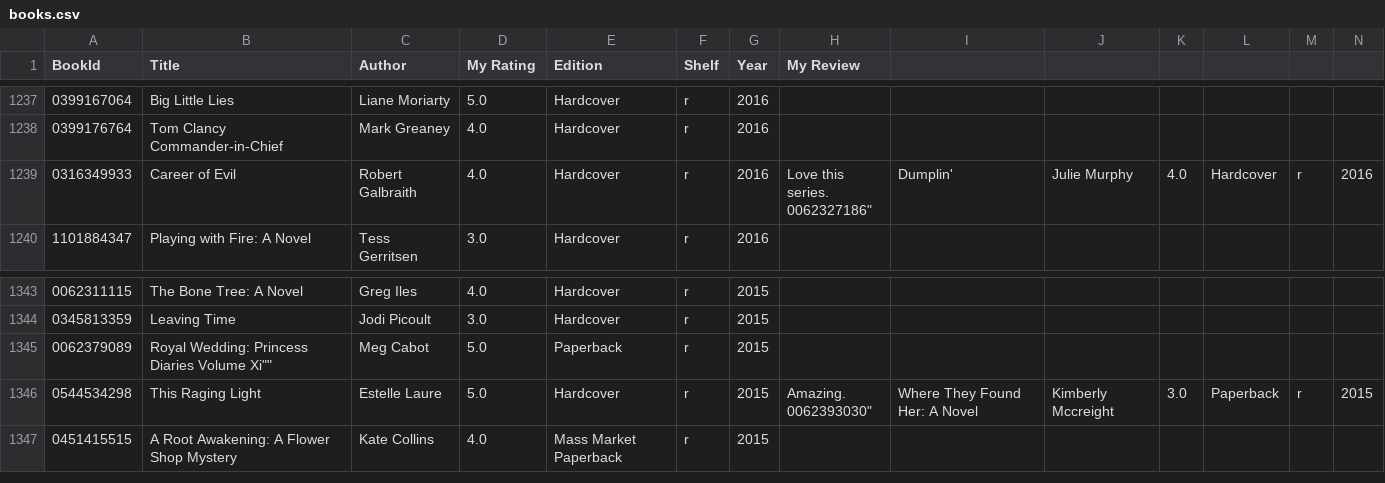
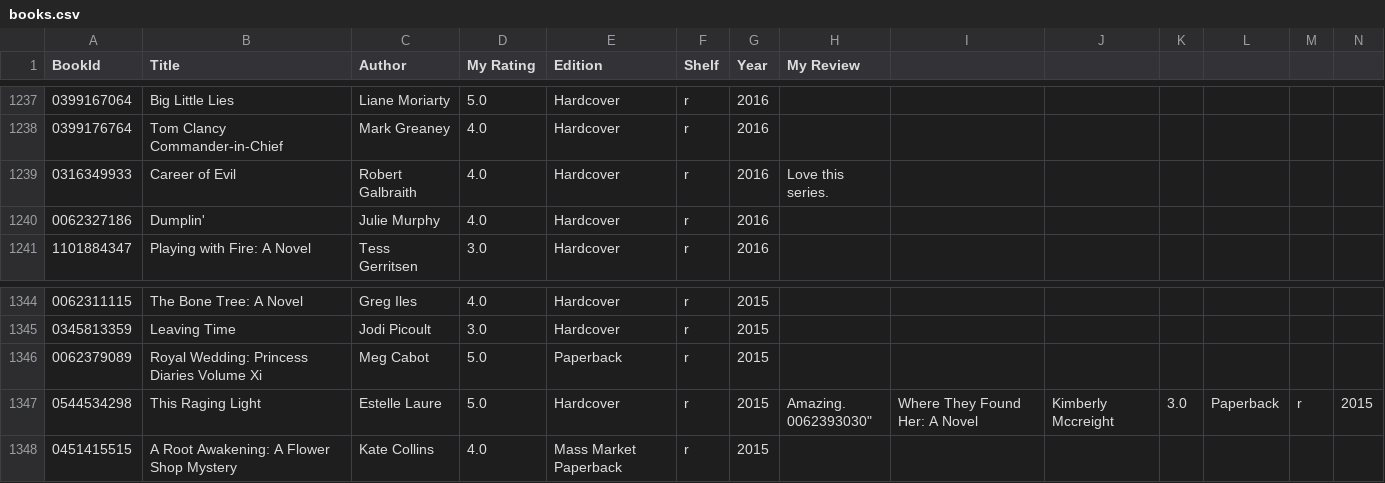
Before and after one commit to codetojoy/self, a CSV file: personal/books_sce/books.csv, drawn as a sheet; only a part is shown, gaps mark what is left out; addresses are those after the commit; rows hold the shown columns only; ↵ is a line break in a cell; the diff names each change by its address in the sheet, - before the commit and + after, or states it on an @@ line.

Commit message:
incremental update Mon 23 May 2022 21:31:54 ADT

```diff
--- a/personal/books_sce/books.csv
+++ b/personal/books_sce/books.csv
-H1239 (My Review): Love this series. ↵ 0062327186"
+H1239 (My Review): Love this series.
-I1239: Dumplin'
+I1239: (empty)
-J1239: Julie Murphy
+J1239: (empty)
-K1239: 4.0
+K1239: (empty)
-L1239: Hardcover
+L1239: (empty)
-M1239: r
+M1239: (empty)
-N1239: 2016
+N1239: (empty)
+row 1240: 0062327186 | Dumplin' | Julie Murphy | 4.0 | Hardcover | r | 2016
-B1346 (Title): Royal Wedding: Princess Diaries Volume Xi""
+B1346 (Title): Royal Wedding: Princess Diaries Volume Xi
```
